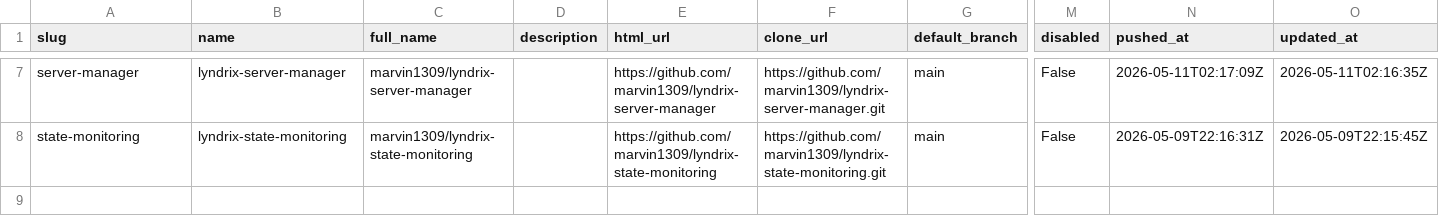
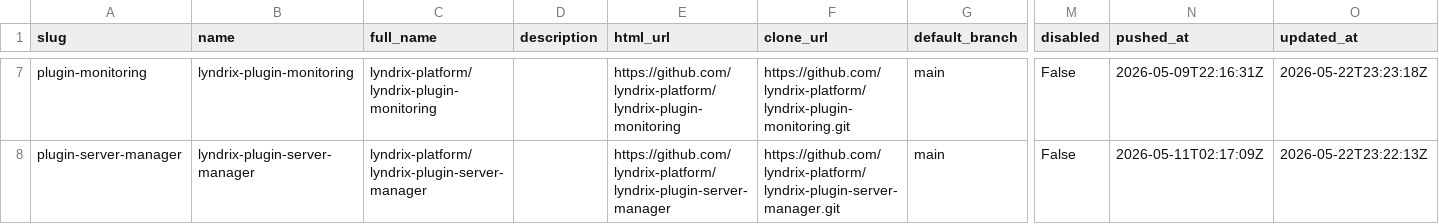
Before and after one commit to lyndrix-platform/lyndrix-plugin-collection, a CSV file: plugin-directory/plugins.csv, drawn as a sheet; only a part is shown, gaps mark what is left out; the diff covers the shown part only; the diff names each change by its address in the sheet, - before the commit and + after, or states it on an @@ line.

```diff
--- a/plugin-directory/plugins.csv
+++ b/plugin-directory/plugins.csv
-A7 (slug): server-manager
+A7 (slug): plugin-monitoring
-B7 (name): lyndrix-server-manager
+B7 (name): lyndrix-plugin-monitoring
-C7 (full_name): marvin1309/lyndrix-server-manager
+C7 (full_name): lyndrix-platform/lyndrix-plugin-monitoring
-E7 (html_url): https://github.com/marvin1309/lyndrix-server-manager
+E7 (html_url): https://github.com/lyndrix-platform/lyndrix-plugin-monitoring
-F7 (clone_url): https://github.com/marvin1309/lyndrix-server-manager.git
+F7 (clone_url): https://github.com/lyndrix-platform/lyndrix-plugin-monitoring.git
-N7 (pushed_at): 2026-05-11T02:17:09Z
+N7 (pushed_at): 2026-05-09T22:16:31Z
-O7 (updated_at): 2026-05-11T02:16:35Z
+O7 (updated_at): 2026-05-22T23:23:18Z
-A8 (slug): state-monitoring
+A8 (slug): plugin-server-manager
-B8 (name): lyndrix-state-monitoring
+B8 (name): lyndrix-plugin-server-manager
-C8 (full_name): marvin1309/lyndrix-state-monitoring
+C8 (full_name): lyndrix-platform/lyndrix-plugin-server-manager
-E8 (html_url): https://github.com/marvin1309/lyndrix-state-monitoring
+E8 (html_url): https://github.com/lyndrix-platform/lyndrix-plugin-server-manager
-F8 (clone_url): https://github.com/marvin1309/lyndrix-state-monitoring.git
+F8 (clone_url): https://github.com/lyndrix-platform/lyndrix-plugin-server-manager.git
-N8 (pushed_at): 2026-05-09T22:16:31Z
+N8 (pushed_at): 2026-05-11T02:17:09Z
-O8 (updated_at): 2026-05-09T22:15:45Z
+O8 (updated_at): 2026-05-22T23:22:13Z
```
Also changed, not shown: 30 edited cells elsewhere in this file, 1 other file.
